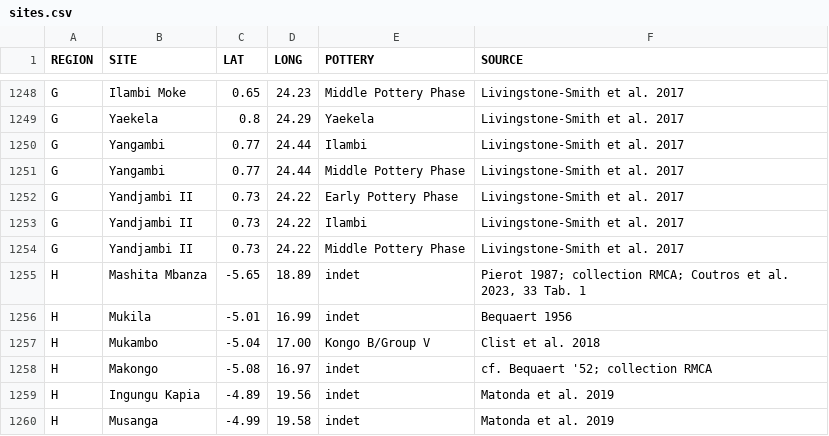
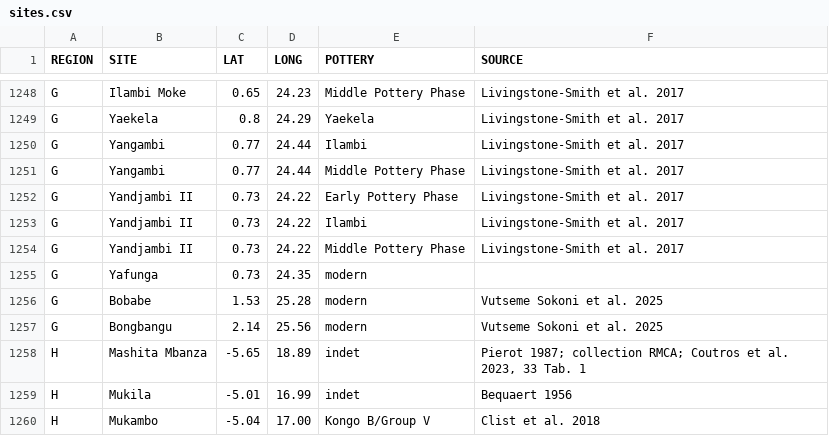
Before and after one commit to dirkseidensticker/aSCAC, a CSV file: sites.csv, drawn as a sheet; only a part is shown, gaps mark what is left out; the shorter side is filled out with more unchanged rows.

Commit message:
added sites in region G

```diff
--- a/sites.csv
+++ b/sites.csv
@@ -1254,2 +1254,5 @@
 "G","Yandjambi II",0.73,24.22,"Middle Pottery Phase","Livingstone-Smith et al. 2017"
+"G","Yafunga",0.73,24.35,"modern",""
+"G","Bobabe",1.53,25.28,"modern","Vutseme Sokoni et al. 2025"
+"G","Bongbangu",2.14,25.56,"modern","Vutseme Sokoni et al. 2025"
 "H","Mashita Mbanza",-5.65,18.89,"indet","Pierot 1987; collection RMCA; Coutros et al. 2023, 33 Tab. 1"
```
